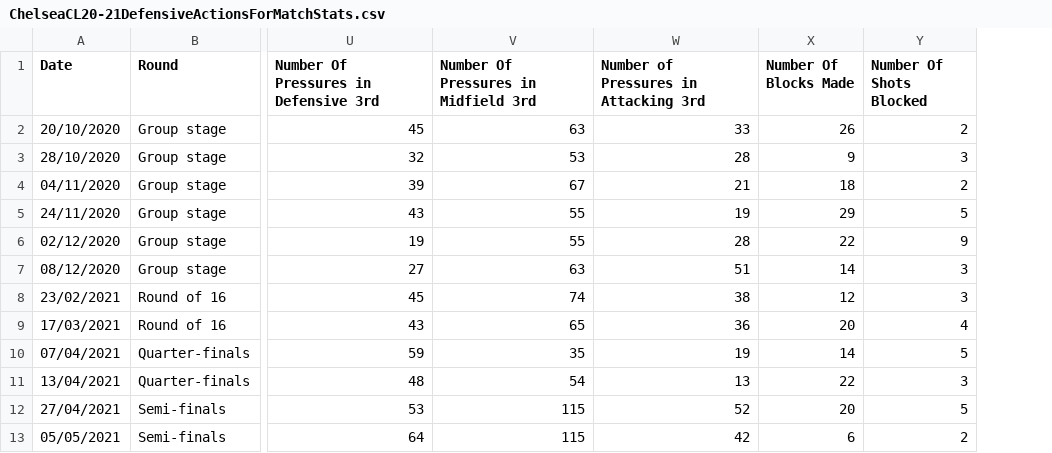
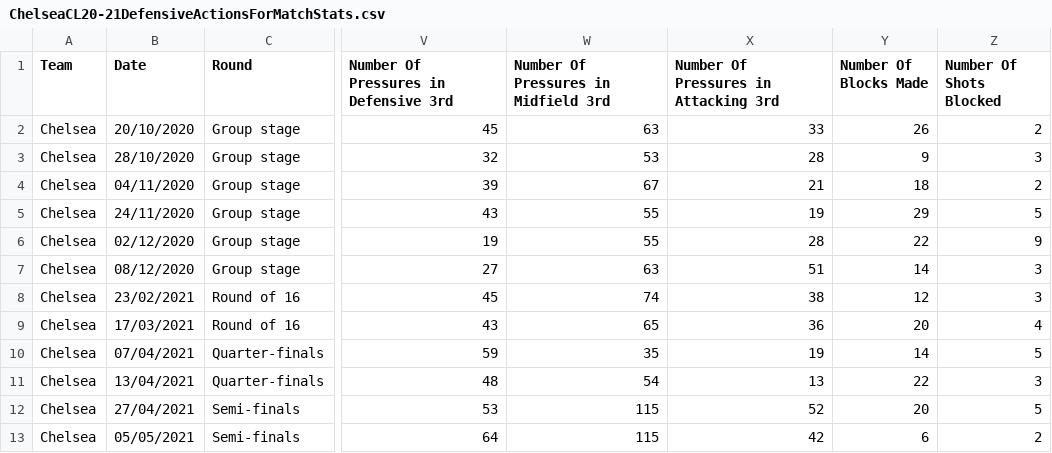
Before and after one commit to y-program-tho/Python-Data-Projcets, a CSV file: Chelsea Season 20-21 Overview/ChelseaCL20-21DefensiveActionsForMatchStats.csv, drawn as a sheet; only a part is shown, gaps mark what is left out; addresses are those after the commit; the diff names each change by its address in the sheet, - before the commit and + after, or states it on an @@ line.

Commit message:
Add columns to data files that state the team in which the entries belong to

```diff
--- a/Chelsea Season 20-21 Overview/ChelseaCL20-21DefensiveActionsForMatchStats.csv
+++ b/Chelsea Season 20-21 Overview/ChelseaCL20-21DefensiveActionsForMatchStats.csv
+column A (Team), rows 2-13: all Chelsea
-X1: Number of Pressures in Attacking 3rd
+X1: Number Of Pressures in Attacking 3rd
```
Also changed, not shown: Chelsea Season 20-21 Overview/ChelseaCL20-21GeneralMatchStats.csv, Chelsea Season 20-21 Overview/ChelseaCL20-21Goal&ShotCreationForMatchStats.csv, 3 other files.
